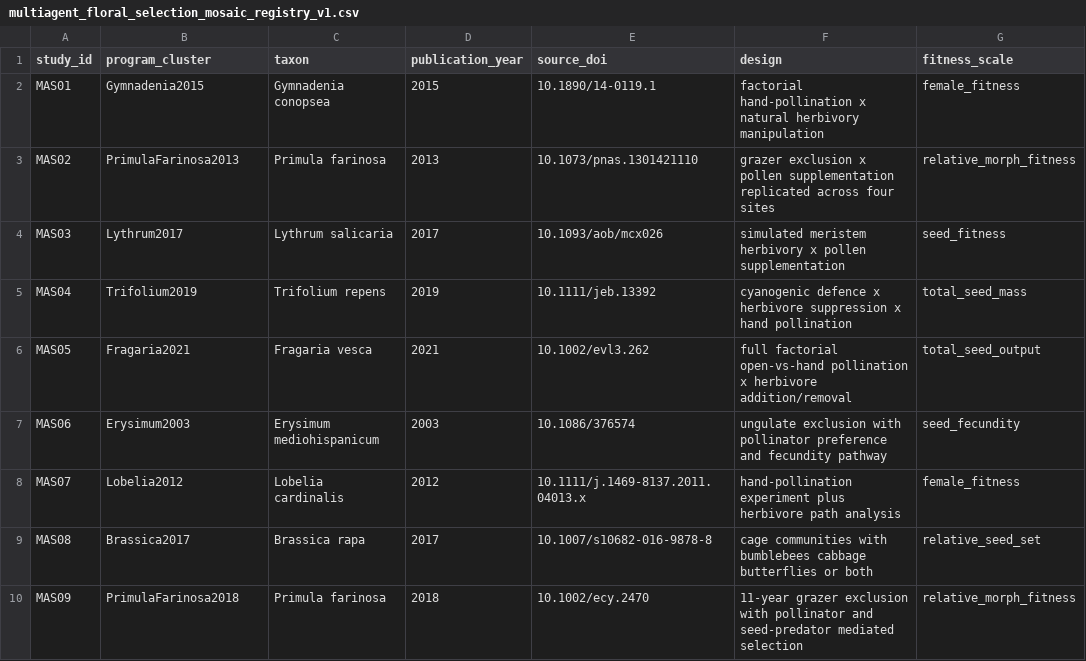
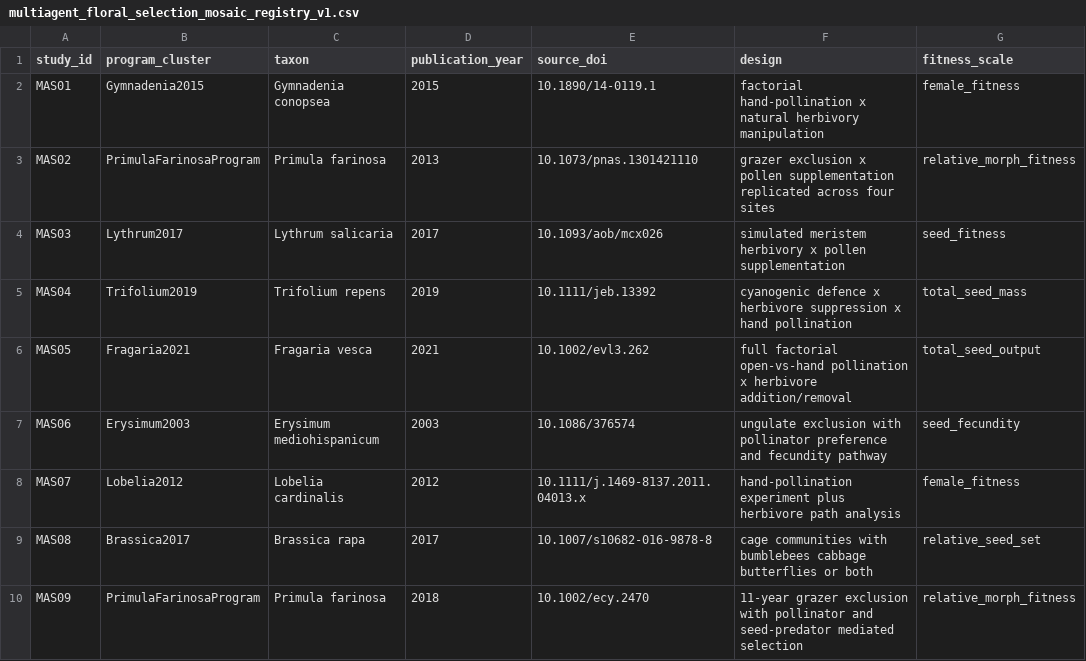
Before and after one commit to zuizui0223/EAzami, a CSV file: data/evidence/multiagent_floral_selection_mosaic_registry_v1.csv, drawn as a sheet; only a part is shown; the diff names each change by its address in the sheet, - before the commit and + after, or states it on an @@ line.

Commit message:
Cluster long-term Primula selection studies as one programme

```diff
--- a/data/evidence/multiagent_floral_selection_mosaic_registry_v1.csv
+++ b/data/evidence/multiagent_floral_selection_mosaic_registry_v1.csv
-B3 (program_cluster): PrimulaFarinosa2013
+B3 (program_cluster): PrimulaFarinosaProgram
-B10 (program_cluster): PrimulaFarinosa2018
+B10 (program_cluster): PrimulaFarinosaProgram
```
